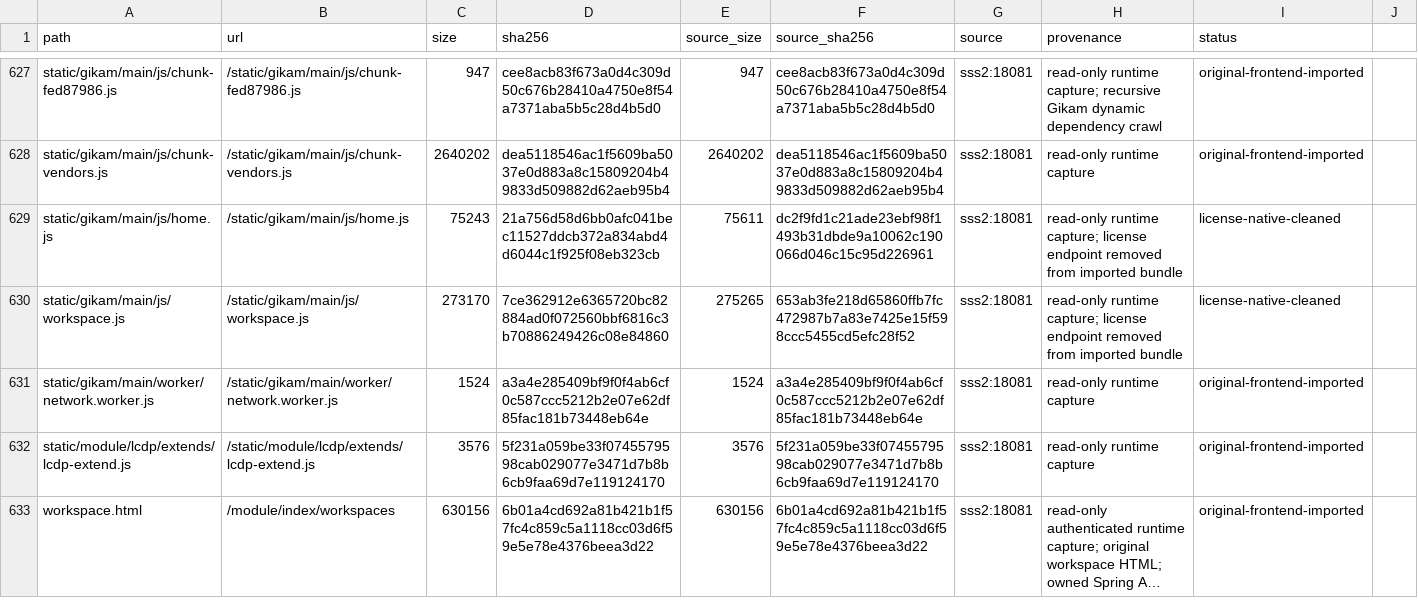
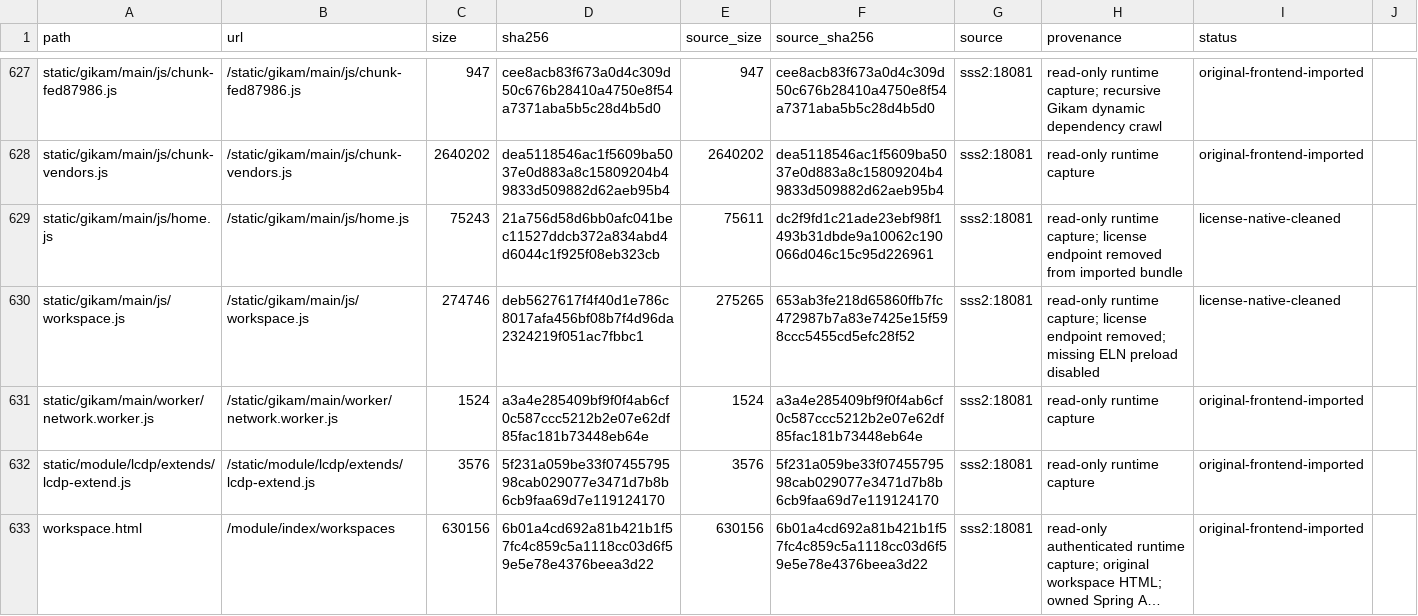
Before and after one commit to zicjin/qinshan-recovery, a TSV file: owned-web/src/main/resources/frontend-original/provenance.tsv, drawn as a sheet; only a part is shown, gaps mark what is left out; long unchanged cells end in …; the diff covers the shown part only.

Commit message:
fix(runtime): pool oracle connections, uncap forward timeout and disable missing eln preload

```diff
--- a/owned-web/src/main/resources/frontend-original/provenance.tsv
+++ b/owned-web/src/main/resources/frontend-original/provenance.tsv
@@ -629,3 +629,3 @@ static/gikam/main/js/chunk-vendors.js	/static/gikam/main/js/chunk-vendors.js	264
 static/gikam/main/js/home.js	/static/gikam/main/js/home.js	75243	21a756d58d6bb0afc041bec11527ddcb372a834abd4d6044c1f925f08eb323cb	75611	dc2f9fd1c21ade23ebf98f1493b31dbde9a10062c190066d046c15c95d226961	sss2:18081	read-only runtime capture; license endpoint removed from imported bundle	license-native-cleaned
-static/gikam/main/js/workspace.js	/static/gikam/main/js/workspace.js	273170	7ce362912e6365720bc82884ad0f072560bbf6816c3b70886249426c08e84860	275265	653ab3fe218d65860ffb7fc472987b7a83e7425e15f598ccc5455cd5efc28f52	sss2:18081	read-only runtime capture; license endpoint removed from imported bundle	license-native-cleaned
+static/gikam/main/js/workspace.js	/static/gikam/main/js/workspace.js	274746	deb5627617f4f40d1e786c8017afa456bf08b7f4d96da2324219f051ac7fbbc1	275265	653ab3fe218d65860ffb7fc472987b7a83e7425e15f598ccc5455cd5efc28f52	sss2:18081	read-only runtime capture; license endpoint removed; missing ELN preload disabled	license-native-cleaned
 static/gikam/main/worker/network.worker.js	/static/gikam/main/worker/network.worker.js	1524	a3a4e285409bf9f0f4ab6cf0c587ccc5212b2e07e62df85fac181b73448eb64e	1524	a3a4e285409bf9f0f4ab6cf0c587ccc5212b2e07e62df85fac181b73448eb64e	sss2:18081	read-only runtime capture	original-frontend-imported
```
Also changed, not shown: 13 edited cells elsewhere in this file, 20 other files.
